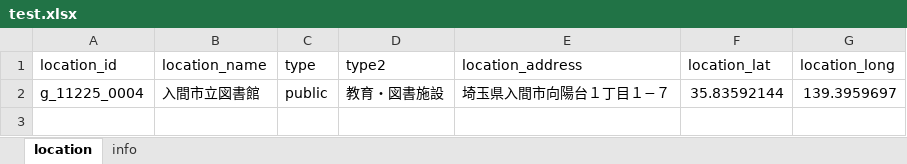
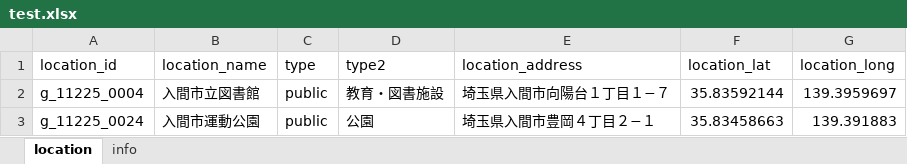
Before and after one commit to niszet/ghtest, an Excel workbook: test.xlsx, sheet location, drawn as a sheet; values as stored, in another font and other column widths than the file's, no borders; the diff names each change by its address in the sheet, - before the commit and + after, or states it on an @@ line.

Commit message:
add val xml

```diff
--- a/test.xlsx (sheet location)
+++ b/test.xlsx (sheet location)
+row 3: g_11225_0024 | 入間市運動公園 | public | 公園 | 埼玉県入間市豊岡４丁目２−１ | 35.83458663 | 139.391883
```
